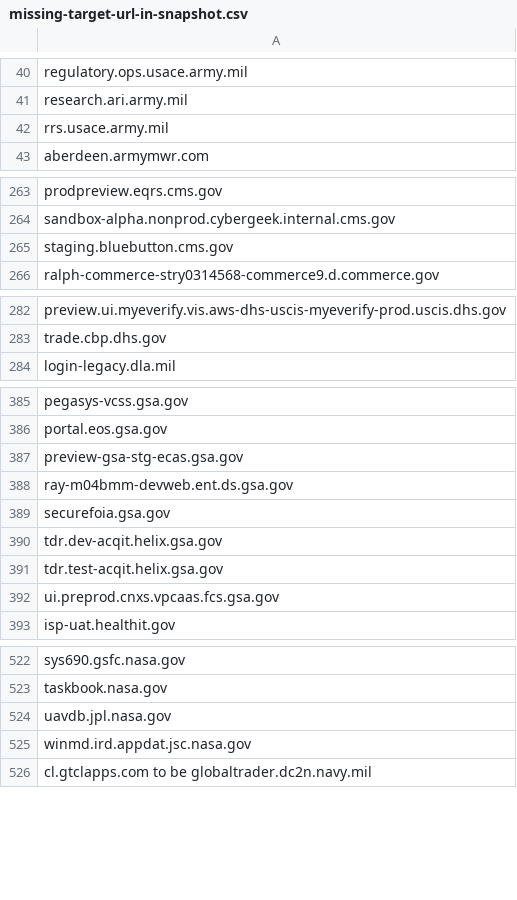
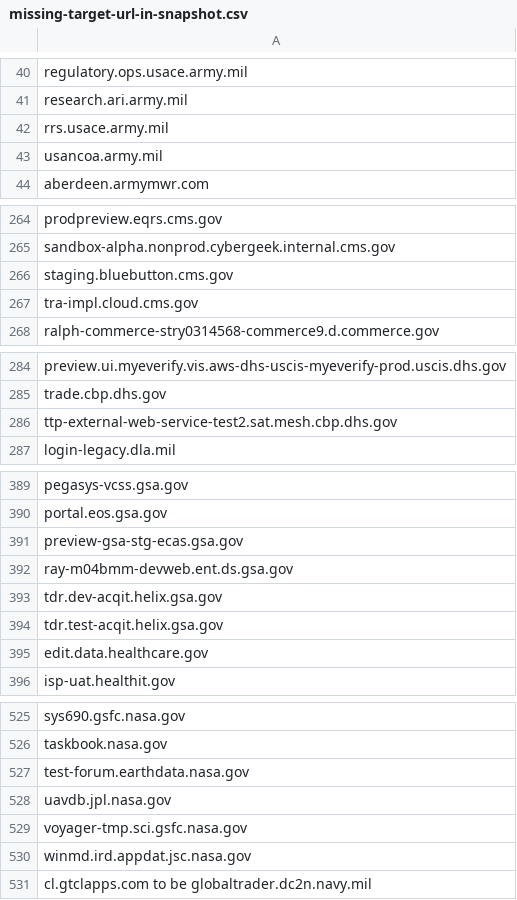
Before and after one commit to arpitjain099/site-scanning-analysis, a CSV file: reports/missing-target-url-in-snapshot.csv, drawn as a sheet; only a part is shown, gaps mark what is left out; the diff covers the shown part only.

```diff
--- a/reports/missing-target-url-in-snapshot.csv
+++ b/reports/missing-target-url-in-snapshot.csv
@@ -42,2 +42,3 @@ research.ari.army.mil
 rrs.usace.army.mil
+usancoa.army.mil
 aberdeen.armymwr.com
@@ -265,2 +266,3 @@ sandbox-alpha.nonprod.cybergeek.internal.cms.gov
 staging.bluebutton.cms.gov
+tra-impl.cloud.cms.gov
 ralph-commerce-stry0314568-commerce9.d.commerce.gov
@@ -283,2 +285,3 @@ preview.ui.myeverify.vis.aws-dhs-uscis-myeverify-prod.uscis.dhs.gov
 trade.cbp.dhs.gov
+ttp-external-web-service-test2.sat.mesh.cbp.dhs.gov
 login-legacy.dla.mil
@@ -388,6 +392,5 @@ preview-gsa-stg-ecas.gsa.gov
 ray-m04bmm-devweb.ent.ds.gsa.gov
-securefoia.gsa.gov
 tdr.dev-acqit.helix.gsa.gov
 tdr.test-acqit.helix.gsa.gov
-ui.preprod.cnxs.vpcaas.fcs.gsa.gov
+edit.data.healthcare.gov
 isp-uat.healthit.gov
@@ -523,3 +526,5 @@ sys690.gsfc.nasa.gov
 taskbook.nasa.gov
+test-forum.earthdata.nasa.gov
 uavdb.jpl.nasa.gov
+voyager-tmp.sci.gsfc.nasa.gov
 winmd.ird.appdat.jsc.nasa.gov
```
Also changed, not shown: 4 added rows and 3 removed rows elsewhere in this file.
